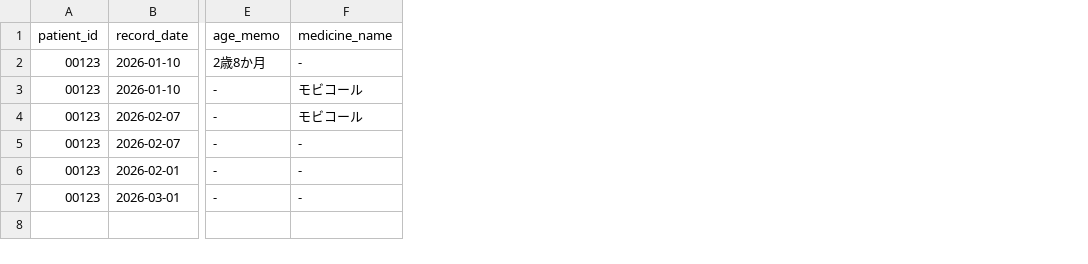
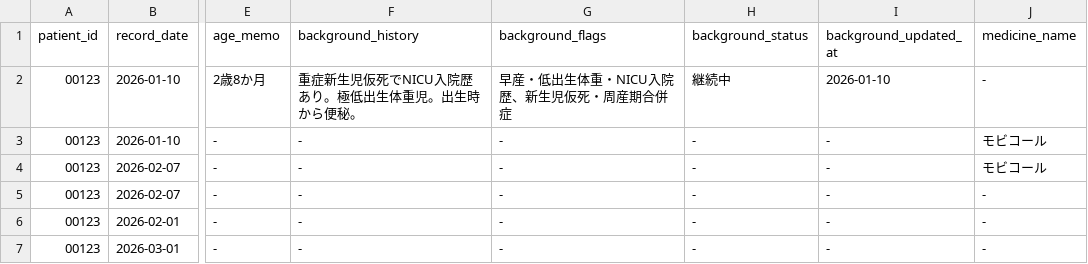
Before and after one commit to haman-360/constipation, a TSV file: bulk-import/bulk_import_input_template.tsv, drawn as a sheet; only a part is shown, gaps mark what is left out; the diff names each change by its address in the sheet, - before the commit and + after, or states it on an @@ line.

```diff
--- a/bulk-import/bulk_import_input_template.tsv
+++ b/bulk-import/bulk_import_input_template.tsv
+column F (background_history), rows 2-7: 重症新生児仮死でNICU入院歴あり。極低出生体重児。出生時から便秘。 | - | - | - | - | -
+column G (background_flags), rows 2-7: 早産・低出生体重・NICU入院歴、新生児仮死・周産期合併症 | - | - | - | - | -
+column H (background_status), rows 2-7: 継続中 | - | - | - | - | -
+column I (background_updated_at), rows 2-7: 2026-01-10 | - | - | - | - | -
```
Also changed, not shown: bulk-import/patients_template.tsv, 9 other files.
